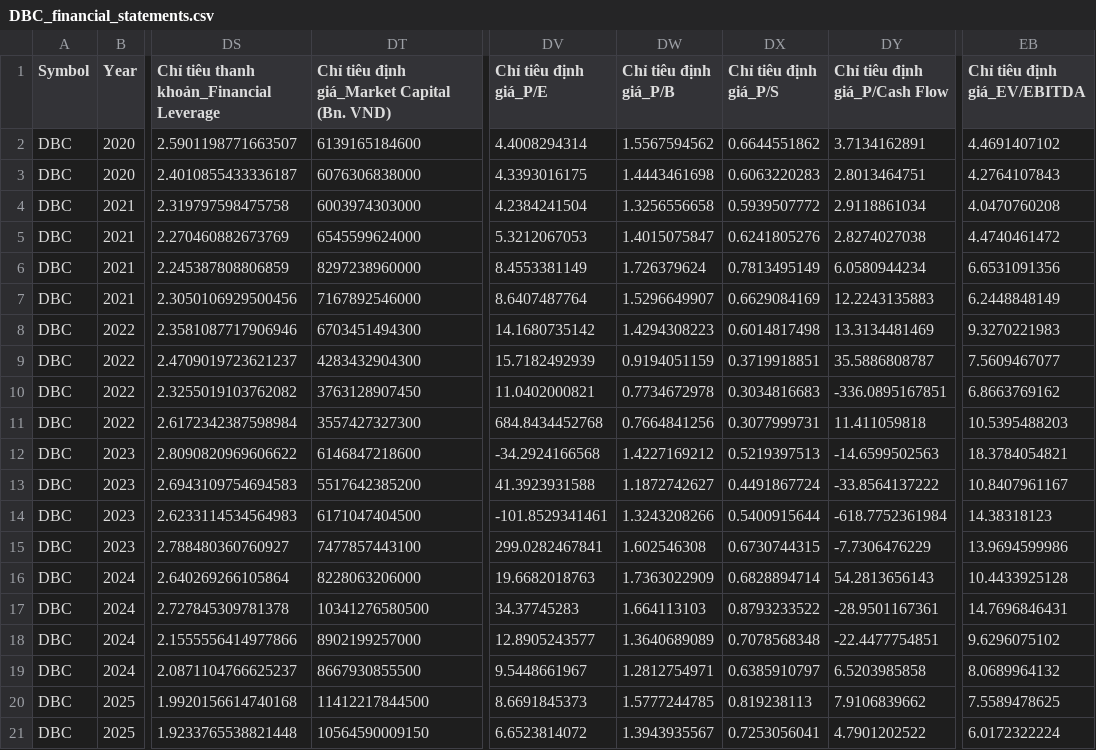
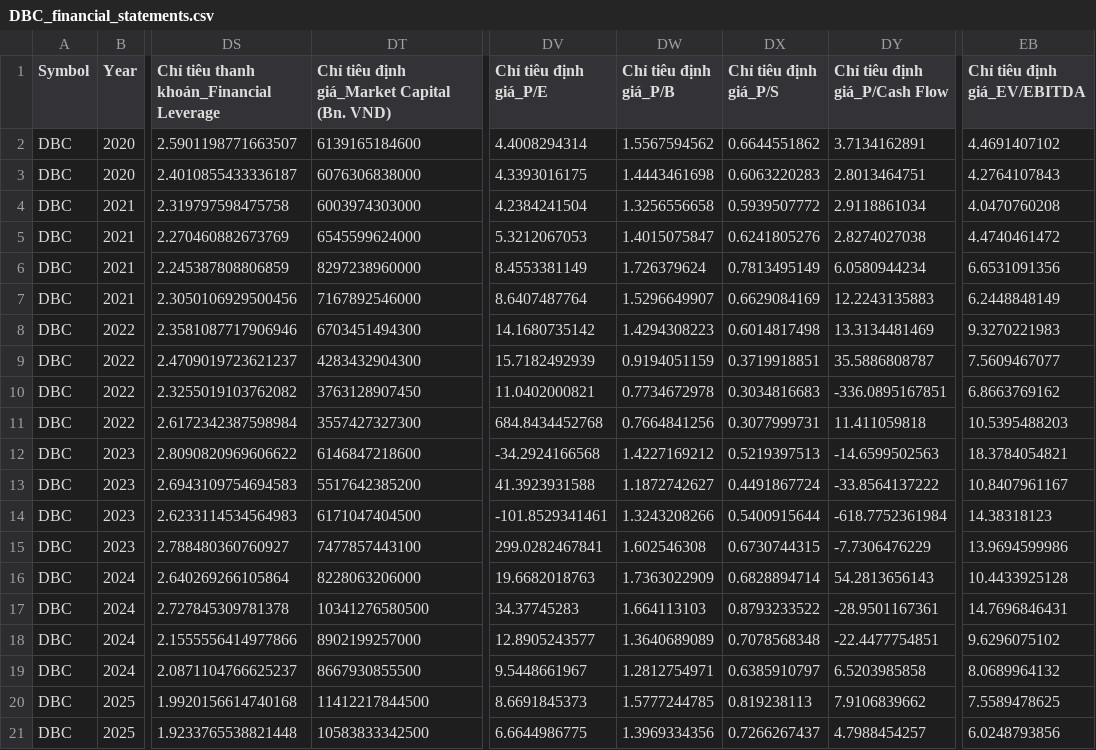
Before and after one commit to nguyenhuynhdinhtan98/AI-STOCK, a CSV file: vnstocks_data/DBC_financial_statements.csv, drawn as a sheet; only a part is shown, gaps mark what is left out; the diff names each change by its address in the sheet, - before the commit and + after, or states it on an @@ line.

```diff
--- a/vnstocks_data/DBC_financial_statements.csv
+++ b/vnstocks_data/DBC_financial_statements.csv
-DT21: 10564590009150
+DT21: 10583833342500
-DV21 (Chỉ tiêu định giá_P/E): 6.6523814072
+DV21 (Chỉ tiêu định giá_P/E): 6.6644986775
-DW21 (Chỉ tiêu định giá_P/B): 1.3943935567
+DW21 (Chỉ tiêu định giá_P/B): 1.3969334356
-DX21 (Chỉ tiêu định giá_P/S): 0.7253056041
+DX21 (Chỉ tiêu định giá_P/S): 0.7266267437
-DY21 (Chỉ tiêu định giá_P/Cash Flow): 4.7901202522
+DY21 (Chỉ tiêu định giá_P/Cash Flow): 4.7988454257
-EB21 (Chỉ tiêu định giá_EV/EBITDA): 6.0172322224
+EB21 (Chỉ tiêu định giá_EV/EBITDA): 6.0248793856
```
Also changed, not shown: market_filtered.csv, market_filtered_pe.csv, 21 other files.
